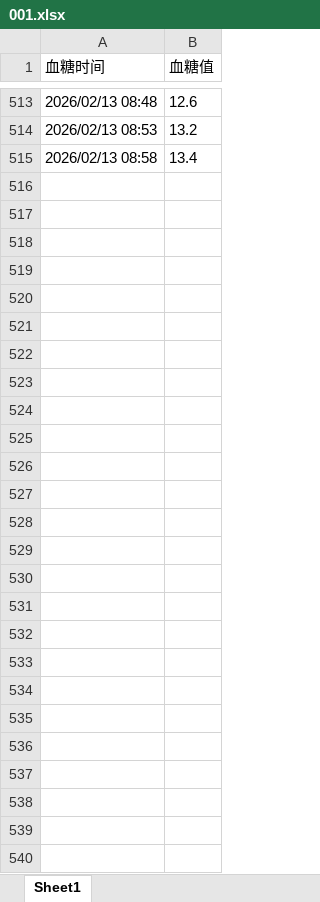
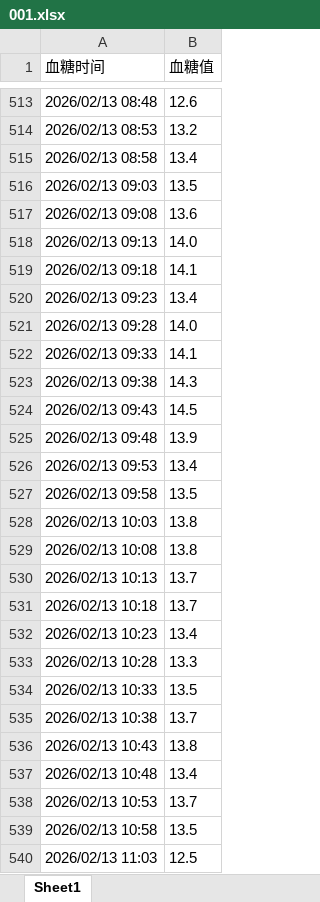
Before and after one commit to shier-tutu/twelve-cottage, an Excel workbook: data/001.xlsx, sheet Sheet1, drawn as a sheet; only a part is shown, gaps mark what is left out; values as stored, in another font and other column widths than the file's, no borders; the diff names each change by its address in the sheet, - before the commit and + after, or states it on an @@ line.

Commit message:
Add files via upload

```diff
--- a/data/001.xlsx (sheet Sheet1)
+++ b/data/001.xlsx (sheet Sheet1)
+row 516: 2026/02/13 09:03 | 13.5
+row 517: 2026/02/13 09:08 | 13.6
+row 518: 2026/02/13 09:13 | 14.0
+row 519: 2026/02/13 09:18 | 14.1
+row 520: 2026/02/13 09:23 | 13.4
+row 521: 2026/02/13 09:28 | 14.0
+row 522: 2026/02/13 09:33 | 14.1
+row 523: 2026/02/13 09:38 | 14.3
+row 524: 2026/02/13 09:43 | 14.5
+row 525: 2026/02/13 09:48 | 13.9
+row 526: 2026/02/13 09:53 | 13.4
+row 527: 2026/02/13 09:58 | 13.5
+row 528: 2026/02/13 10:03 | 13.8
+row 529: 2026/02/13 10:08 | 13.8
+row 530: 2026/02/13 10:13 | 13.7
+row 531: 2026/02/13 10:18 | 13.7
+row 532: 2026/02/13 10:23 | 13.4
+row 533: 2026/02/13 10:28 | 13.3
+row 534: 2026/02/13 10:33 | 13.5
+row 535: 2026/02/13 10:38 | 13.7
+row 536: 2026/02/13 10:43 | 13.8
+row 537: 2026/02/13 10:48 | 13.4
+row 538: 2026/02/13 10:53 | 13.7
+row 539: 2026/02/13 10:58 | 13.5
+row 540: 2026/02/13 11:03 | 12.5
```
